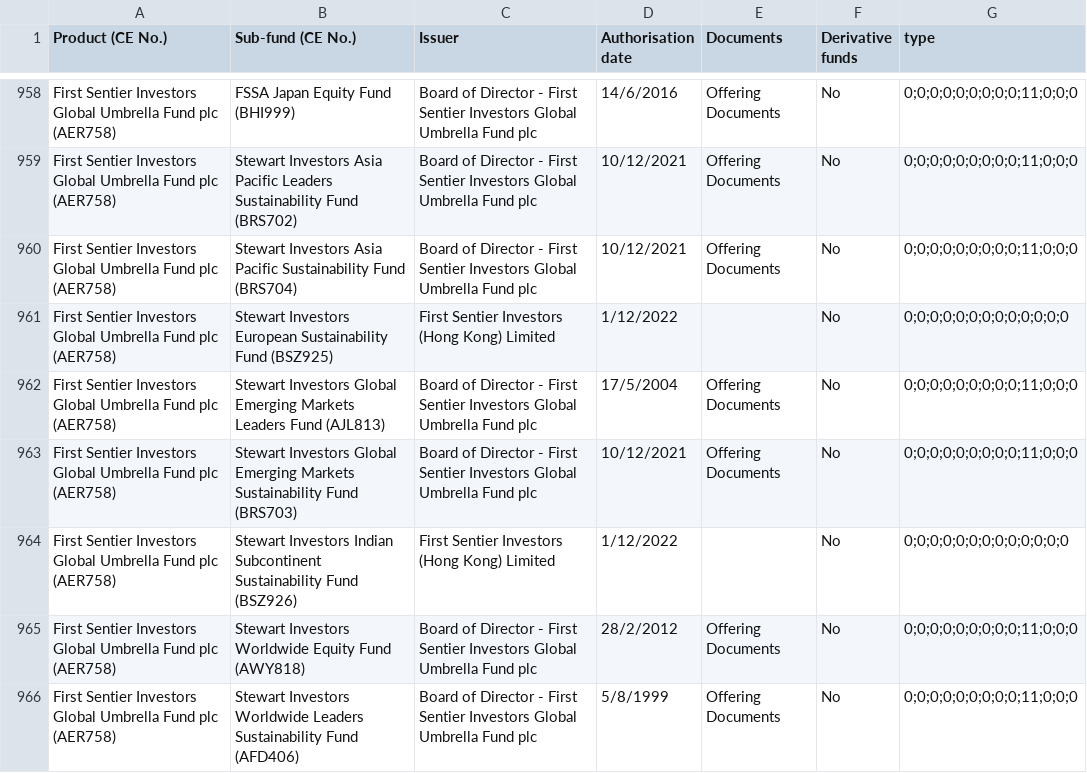
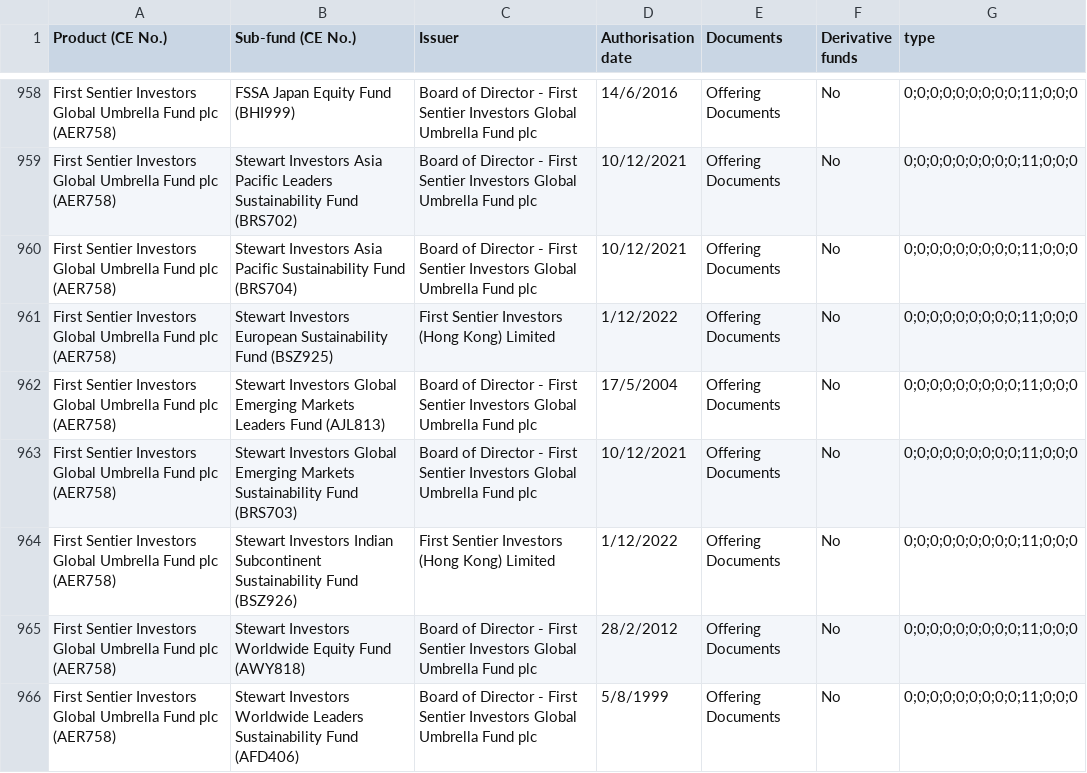
Before and after one commit to Adrian-Yan/FundsData, a CSV file: data/temp/fund_list_type.csv, drawn as a sheet; only a part is shown, gaps mark what is left out; the diff covers the shown part only.

```diff
--- a/data/temp/fund_list_type.csv
+++ b/data/temp/fund_list_type.csv
@@ -960,6 +960,6 @@ First Sentier Investors Global Umbrella Fund plc (AER758),Stewart Investors Asia
 First Sentier Investors Global Umbrella Fund plc (AER758),Stewart Investors Asia Pacific Sustainability Fund (BRS704),Board of Director - First Sentier Investors Global Umbrella Fund plc,10/12/2021,Offering Documents,No,0;0;0;0;0;0;0;0;0;11;0;0;0
-First Sentier Investors Global Umbrella Fund plc (AER758),Stewart Investors European Sustainability Fund (BSZ925),First Sentier Investors (Hong Kong) Limited,1/12/2022,,No,0;0;0;0;0;0;0;0;0;0;0;0;0
+First Sentier Investors Global Umbrella Fund plc (AER758),Stewart Investors European Sustainability Fund (BSZ925),First Sentier Investors (Hong Kong) Limited,1/12/2022,Offering Documents,No,0;0;0;0;0;0;0;0;0;11;0;0;0
 First Sentier Investors Global Umbrella Fund plc (AER758),Stewart Investors Global Emerging Markets Leaders Fund (AJL813),Board of Director - First Sentier Investors Global Umbrella Fund plc,17/5/2004,Offering Documents,No,0;0;0;0;0;0;0;0;0;11;0;0;0
 First Sentier Investors Global Umbrella Fund plc (AER758),Stewart Investors Global Emerging Markets Sustainability Fund (BRS703),Board of Director - First Sentier Investors Global Umbrella Fund plc,10/12/2021,Offering Documents,No,0;0;0;0;0;0;0;0;0;11;0;0;0
-First Sentier Investors Global Umbrella Fund plc (AER758),Stewart Investors Indian Subcontinent Sustainability Fund (BSZ926),First Sentier Investors (Hong Kong) Limited,1/12/2022,,No,0;0;0;0;0;0;0;0;0;0;0;0;0
+First Sentier Investors Global Umbrella Fund plc (AER758),Stewart Investors Indian Subcontinent Sustainability Fund (BSZ926),First Sentier Investors (Hong Kong) Limited,1/12/2022,Offering Documents,No,0;0;0;0;0;0;0;0;0;11;0;0;0
 First Sentier Investors Global Umbrella Fund plc (AER758),Stewart Investors Worldwide Equity Fund (AWY818),Board of Director - First Sentier Investors Global Umbrella Fund plc,28/2/2012,Offering Documents,No,0;0;0;0;0;0;0;0;0;11;0;0;0
```
Also changed, not shown: 3 added rows, 3 removed rows and 16 edited cells elsewhere in this file, 3 other files.
